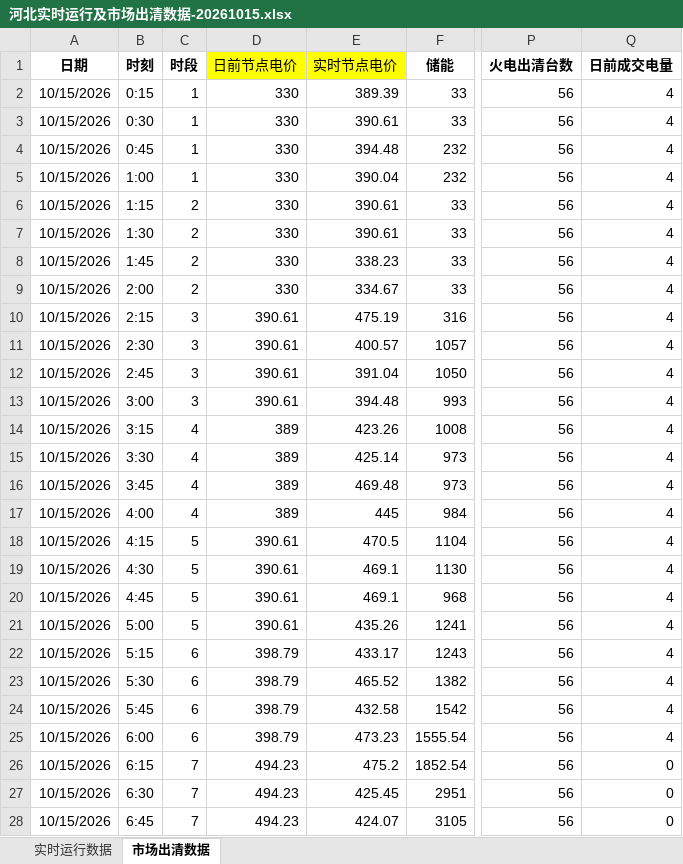
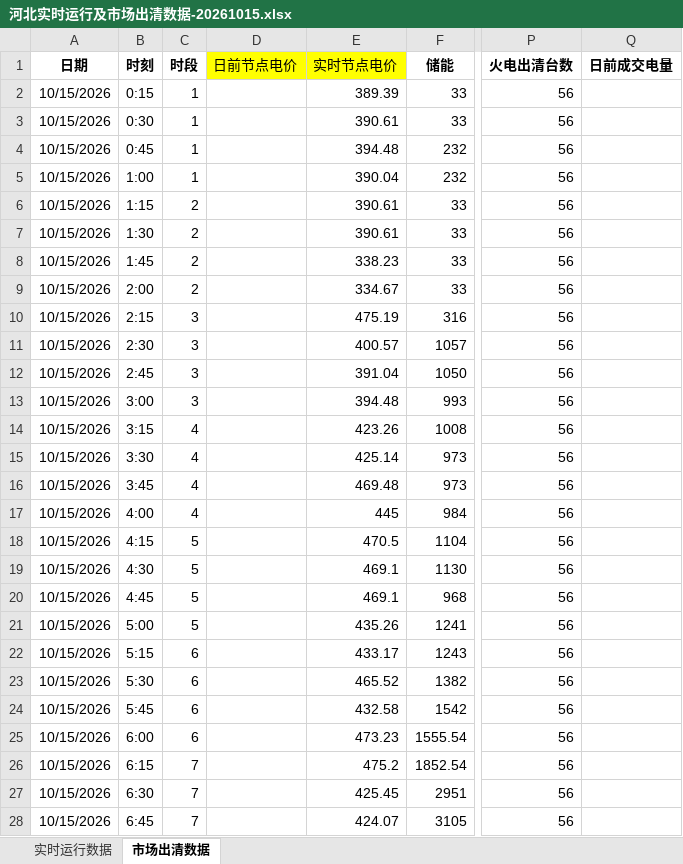
Before and after one commit to arliu633-glitch/hb-price-chart-public, an Excel workbook: review-results/河北实时运行及市场出清数据-20261015.xlsx, sheet 市场出清数据, drawn as a sheet; only a part is shown, gaps mark what is left out; values as stored, in another font and other column widths than the file's, no borders; conditional formats not drawn; the diff covers the shown part only; the diff names each change by its address in the sheet, - before the commit and + after, or states it on an @@ line.

```diff
--- a/review-results/河北实时运行及市场出清数据-20261015.xlsx (sheet 市场出清数据)
+++ b/review-results/河北实时运行及市场出清数据-20261015.xlsx (sheet 市场出清数据)
-D2:D9 (日前节点电价): 330
+D2:D9 (日前节点电价): (empty)
-Q2:Q25 (日前成交电量): 4
+Q2:Q25 (日前成交电量): (empty)
-D10:D13 (日前节点电价): 390.61
+D10:D13 (日前节点电价): (empty)
-D14:D17 (日前节点电价): 389
+D14:D17 (日前节点电价): (empty)
-D18:D21 (日前节点电价): 390.61
+D18:D21 (日前节点电价): (empty)
-D22:D25 (日前节点电价): 398.79
+D22:D25 (日前节点电价): (empty)
-D26:D28 (日前节点电价): 494.23
+D26:D28 (日前节点电价): (empty)
-Q26:Q28 (日前成交电量): 0
+Q26:Q28 (日前成交电量): (empty)
```
Also changed, not shown: 138 edited cells elsewhere in this sheet, review-results/复盘信息抓取-20261015.xlsx, 4 other files.
